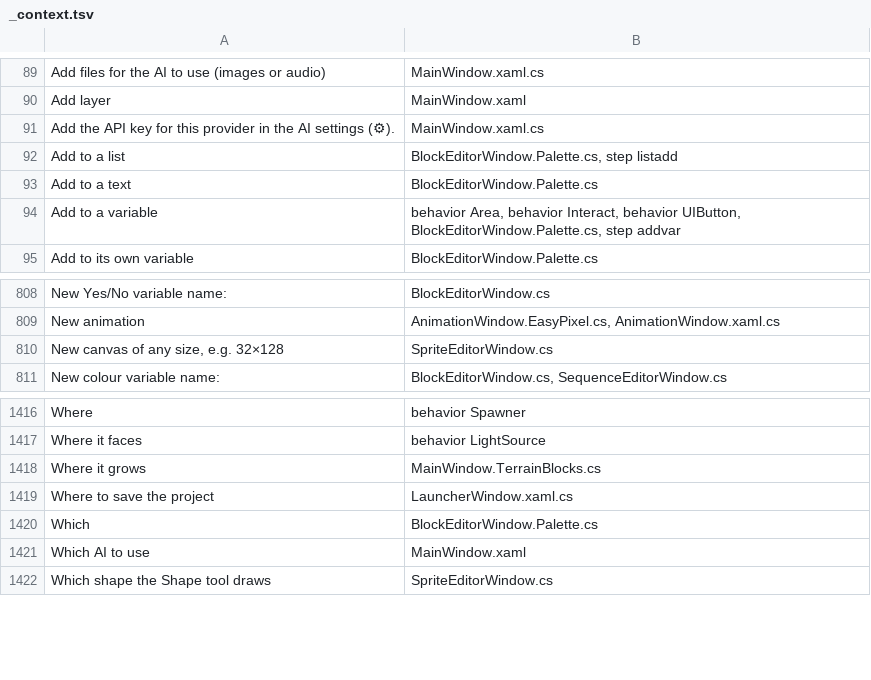
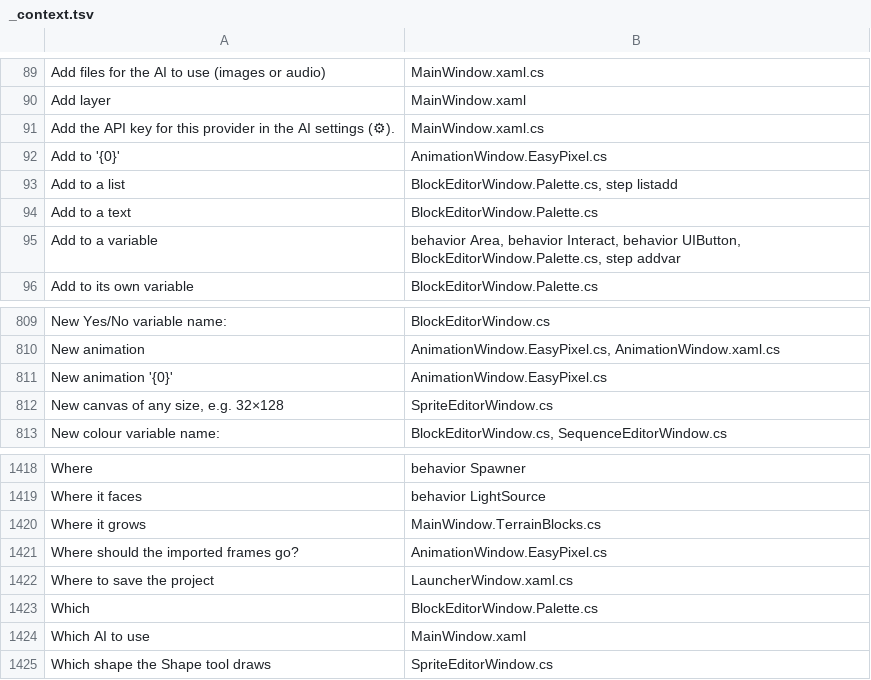
Before and after one commit to tarl3s/EasyEngine, a TSV file: Lang/_context.tsv, drawn as a sheet; only a part is shown, gaps mark what is left out.

```diff
--- a/Lang/_context.tsv
+++ b/Lang/_context.tsv
@@ -91,2 +91,3 @@ Add layer	MainWindow.xaml
 Add the API key for this provider in the AI settings (⚙).	MainWindow.xaml.cs
+Add to '{0}'	AnimationWindow.EasyPixel.cs
 Add to a list	BlockEditorWindow.Palette.cs, step listadd
@@ -809,2 +810,3 @@ New Yes/No variable name:	BlockEditorWindow.cs
 New animation	AnimationWindow.EasyPixel.cs, AnimationWindow.xaml.cs
+New animation '{0}'	AnimationWindow.EasyPixel.cs
 New canvas of any size, e.g. 32×128	SpriteEditorWindow.cs
@@ -1418,2 +1420,3 @@ Where it faces	behavior LightSource
 Where it grows	MainWindow.TerrainBlocks.cs
+Where should the imported frames go?	AnimationWindow.EasyPixel.cs
 Where to save the project	LauncherWindow.xaml.cs
```
Also changed, not shown: 13 other files.
